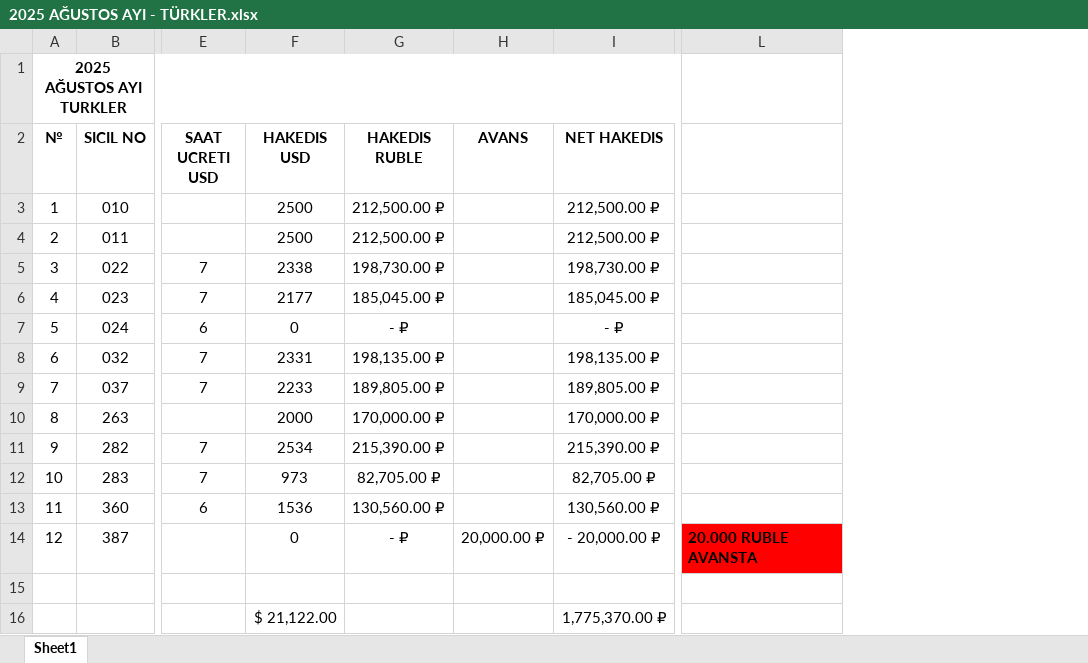
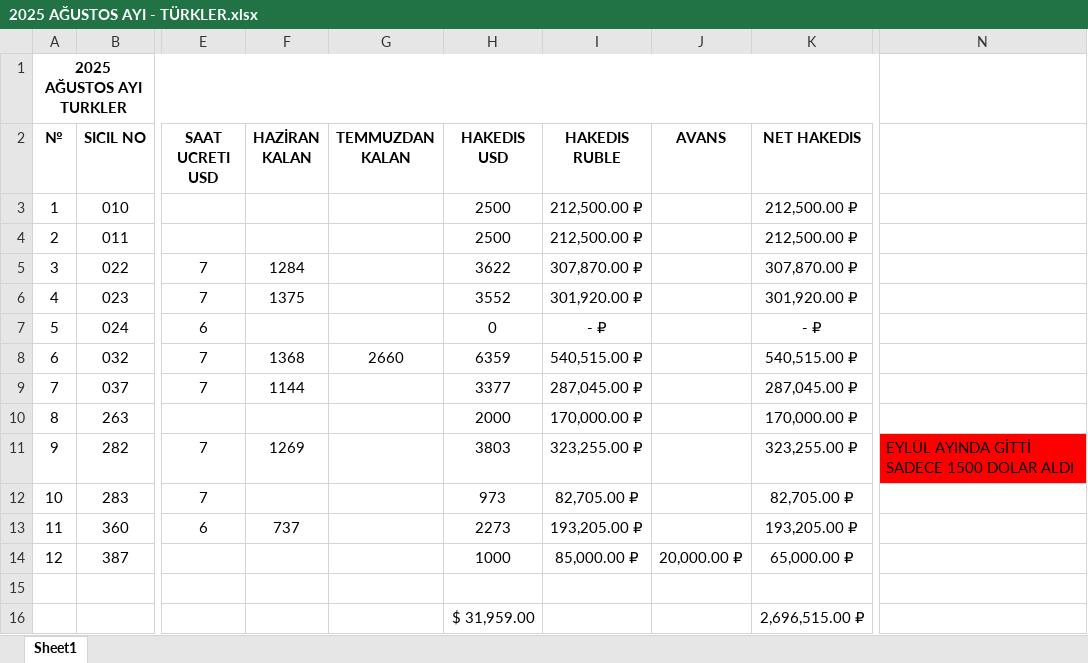
Before and after one commit to GuvenEminSamil/OfisDosyalariYedegi, an Excel workbook: Ofis Dosyalari/HAKEDISLER/2025/AĞUSTOS 2025/2025 AĞUSTOS AYI - TÜRKLER.xlsx, sheet Sheet1, drawn as a sheet; only a part is shown, gaps mark what is left out; values as stored, in another font and other column widths than the file's, no borders; removed rows and columns are numbered as before the commit, all else as after; rows hold the shown columns only; the diff names each change by its address in the sheet, - before the commit and + after, or states it on an @@ line.

```diff
--- a/Ofis Dosyalari/HAKEDISLER/2025/AĞUSTOS 2025/2025 AĞUSTOS AYI - TÜRKLER.xlsx (sheet Sheet1)
+++ b/Ofis Dosyalari/HAKEDISLER/2025/AĞUSTOS 2025/2025 AĞUSTOS AYI - TÜRKLER.xlsx (sheet Sheet1)
+column F (HAZİRAN KALAN), rows 5-13: 1284 | 1375 |  | 1368 | 1144 |  | 1269 |  | 737
+column G (TEMMUZDAN KALAN), row 8: 2660
-column L, row 14: 20.000 RUBLE AVANSTA
+column N, row 11: EYLÜL AYINDA GİTTİ SADECE 1500 DOLAR ALDI
-H5 (HAKEDIS USD): 2338
+H5 (HAKEDIS USD): 3622
-I5 (HAKEDIS RUBLE): 198,730.00 ₽
+I5 (HAKEDIS RUBLE): 307,870.00 ₽
-K5 (NET HAKEDIS): 198,730.00 ₽
+K5 (NET HAKEDIS): 307,870.00 ₽
-H6 (HAKEDIS USD): 2177
+H6 (HAKEDIS USD): 3552
-I6 (HAKEDIS RUBLE): 185,045.00 ₽
+I6 (HAKEDIS RUBLE): 301,920.00 ₽
-K6 (NET HAKEDIS): 185,045.00 ₽
+K6 (NET HAKEDIS): 301,920.00 ₽
-H8 (HAKEDIS USD): 2331
+H8 (HAKEDIS USD): 6359
-I8 (HAKEDIS RUBLE): 198,135.00 ₽
+I8 (HAKEDIS RUBLE): 540,515.00 ₽
-K8 (NET HAKEDIS): 198,135.00 ₽
+K8 (NET HAKEDIS): 540,515.00 ₽
-H9 (HAKEDIS USD): 2233
+H9 (HAKEDIS USD): 3377
-I9 (HAKEDIS RUBLE): 189,805.00 ₽
+I9 (HAKEDIS RUBLE): 287,045.00 ₽
-K9 (NET HAKEDIS): 189,805.00 ₽
+K9 (NET HAKEDIS): 287,045.00 ₽
-H11 (HAKEDIS USD): 2534
+H11 (HAKEDIS USD): 3803
-I11 (HAKEDIS RUBLE): 215,390.00 ₽
+I11 (HAKEDIS RUBLE): 323,255.00 ₽
-K11 (NET HAKEDIS): 215,390.00 ₽
+K11 (NET HAKEDIS): 323,255.00 ₽
-H13 (HAKEDIS USD): 1536
+H13 (HAKEDIS USD): 2273
-I13 (HAKEDIS RUBLE): 130,560.00 ₽
+I13 (HAKEDIS RUBLE): 193,205.00 ₽
-K13 (NET HAKEDIS): 130,560.00 ₽
+K13 (NET HAKEDIS): 193,205.00 ₽
-H14 (HAKEDIS USD): 0
+H14 (HAKEDIS USD): 1000
-I14 (HAKEDIS RUBLE): - ₽
+I14 (HAKEDIS RUBLE): 85,000.00 ₽
-K14 (NET HAKEDIS): - 20,000.00 ₽
+K14 (NET HAKEDIS): 65,000.00 ₽
-row 16:  |  |  | $ 21,122.00 |  |  | 1,775,370.00 ₽
+row 16:  |  |  |  |  | $ 31,959.00 |  |  | 2,696,515.00 ₽
```
Also changed, not shown: formulas that keep their value, Ofis Dosyalari/HAKEDISLER/2025/AĞUSTOS 2025/2025 AĞUSTOS AYI - AVTADOR.xlsx, Ofis Dosyalari/HAKEDISLER/2025/HAZIRAN 2025/2025 HAZIRAN AYI.xlsx, 3 other files.
